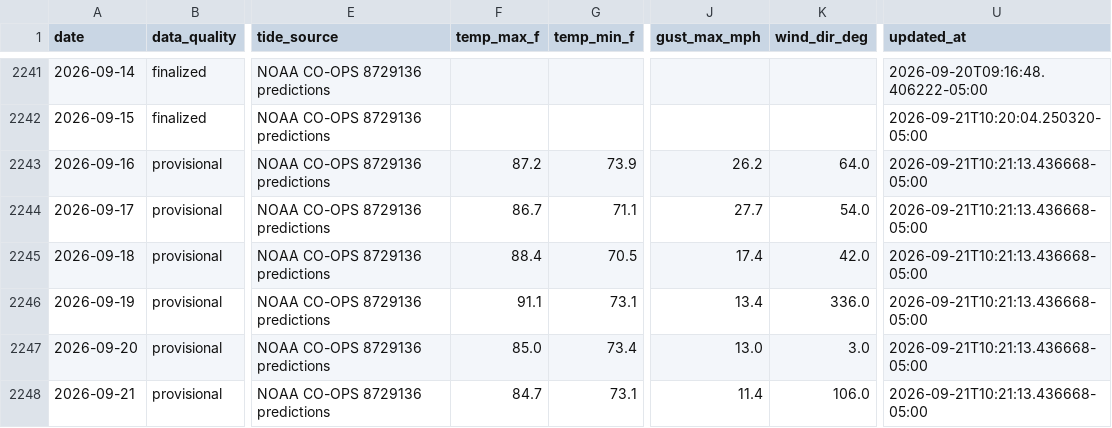
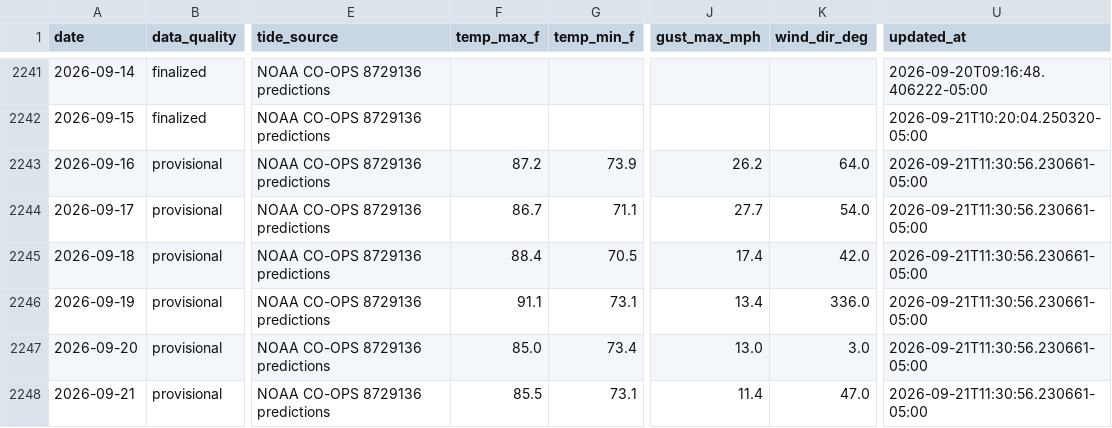
Before and after one commit to DCMedic/safe2swimpcb, a CSV file: data/environmental_daily.csv, drawn as a sheet; only a part is shown, gaps mark what is left out; the diff names each change by its address in the sheet, - before the commit and + after, or states it on an @@ line.

```diff
--- a/data/environmental_daily.csv
+++ b/data/environmental_daily.csv
-U2243:U2248 (updated_at): 2026-09-21T10:21:13.436668-05:00
+U2243:U2248 (updated_at): 2026-09-21T11:30:56.230661-05:00
-F2248 (temp_max_f): 84.7
+F2248 (temp_max_f): 85.5
-K2248 (wind_dir_deg): 106.0
+K2248 (wind_dir_deg): 47.0
```
Also changed, not shown: 2 other files.
